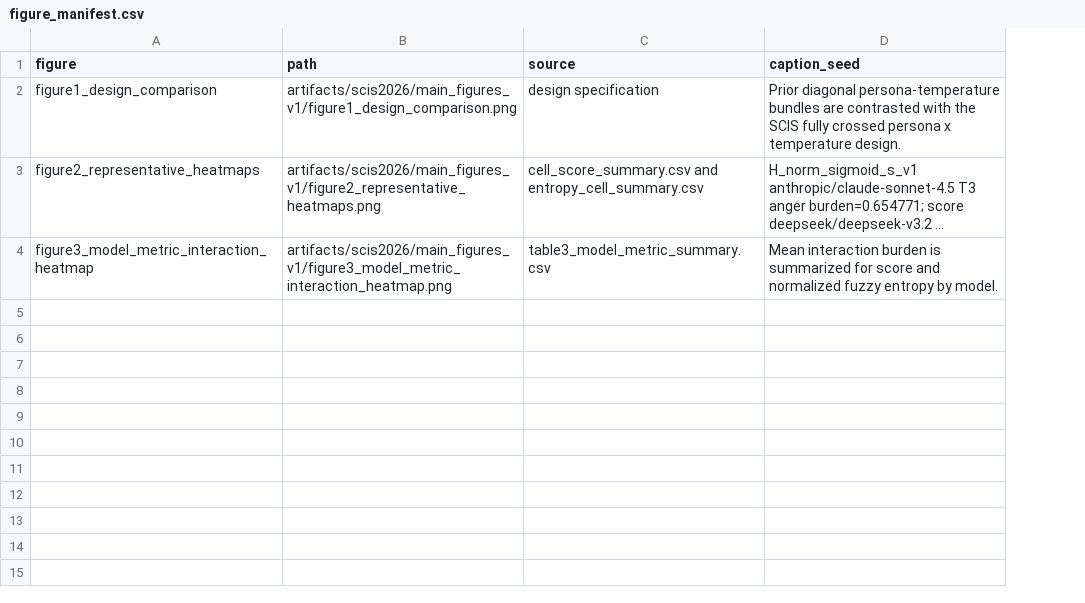
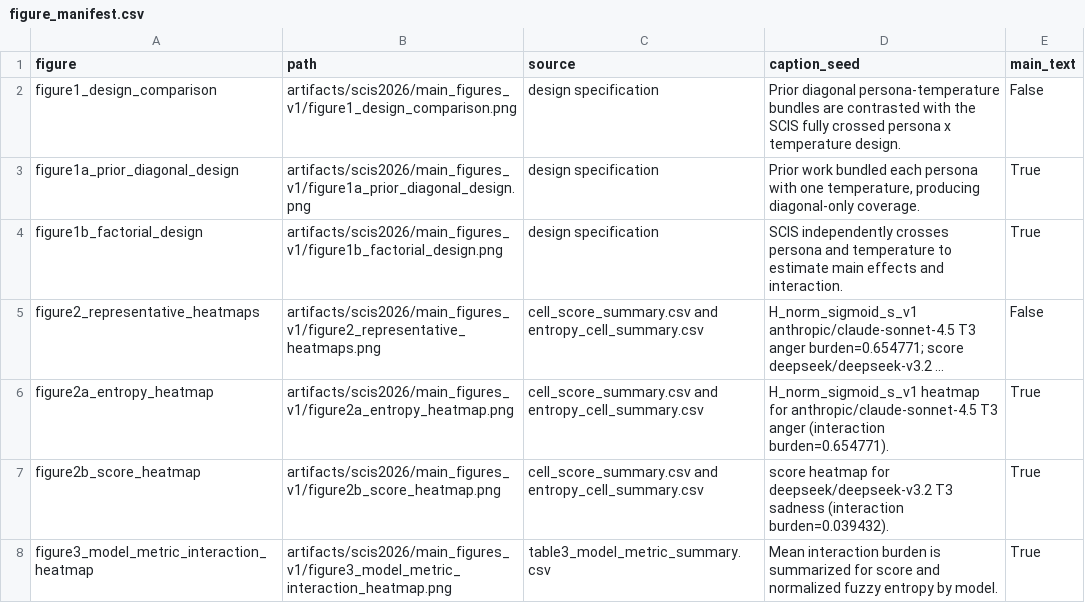
Before and after one commit to nshrhm/eq-fuzzy, a CSV file: artifacts/scis2026/main_figures_v1/figure_manifest.csv, drawn as a sheet; long unchanged cells end in …; addresses are those after the commit; the diff names each change by its address in the sheet, - before the commit and + after, or states it on an @@ line.

Commit message:
Split SCIS manuscript figures

```diff
--- a/artifacts/scis2026/main_figures_v1/figure_manifest.csv
+++ b/artifacts/scis2026/main_figures_v1/figure_manifest.csv
+column E (main_text), row 2: False; row 5: False; row 8: True
+row 3: figure1a_prior_diagonal_design | artifacts/scis2026/main_figures_v1/figure1a_prior_diagonal_design.png | design specification | Prior work bundled each persona with one temperature, producing diagonal-only coverage. | True
+row 4: figure1b_factorial_design | artifacts/scis2026/main_figures_v1/figure1b_factorial_design.png | design specification | SCIS independently crosses persona and temperature to estimate main effects and interaction. | True
+row 6: figure2a_entropy_heatmap | artifacts/scis2026/main_figures_v1/figure2a_entropy_heatmap.png | cell_score_summary.csv and entropy_cell_summary.csv | H_norm_sigmoid_s_v1 heatmap for anthropic/claude-sonnet-4.5 T3 anger (interaction burden=0.654771). | True
+row 7: figure2b_score_heatmap | artifacts/scis2026/main_figures_v1/figure2b_score_heatmap.png | cell_score_summary.csv and entropy_cell_summary.csv | score heatmap for deepseek/deepseek-v3.2 T3 sadness (interaction burden=0.039432). | True
```
Also changed, not shown: 16 other files.
